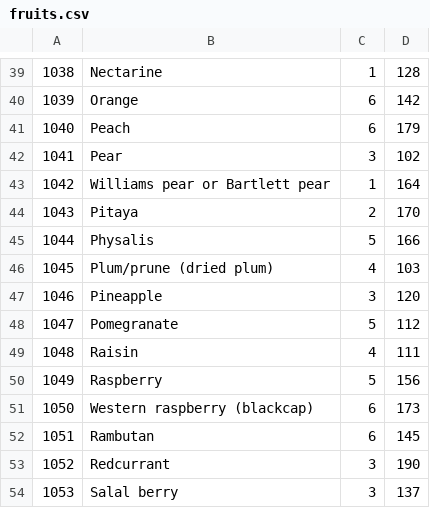
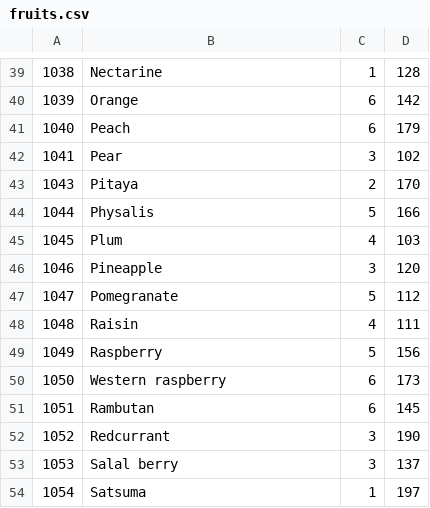
Before and after one commit to jackson0143/hangman, a CSV file: fruits.csv, drawn as a sheet; only a part is shown, gaps mark what is left out; the shorter side is filled out with more unchanged rows.

```diff
--- a/fruits.csv
+++ b/fruits.csv
@@ -42,6 +42,5 @@
 "1041","Pear","3","102"
-"1042","Williams pear or Bartlett pear","1","164"
 "1043","Pitaya","2","170"
 "1044","Physalis","5","166"
-"1045","Plum/prune (dried plum)","4","103"
+"1045","Plum","4","103"
 "1046","Pineapple","3","120"
@@ -50,3 +49,3 @@
 "1049","Raspberry","5","156"
-"1050","Western raspberry (blackcap)","6","173"
+"1050","Western raspberry","6","173"
 "1051","Rambutan","6","145"
```
Also changed, not shown: 2 other files.
